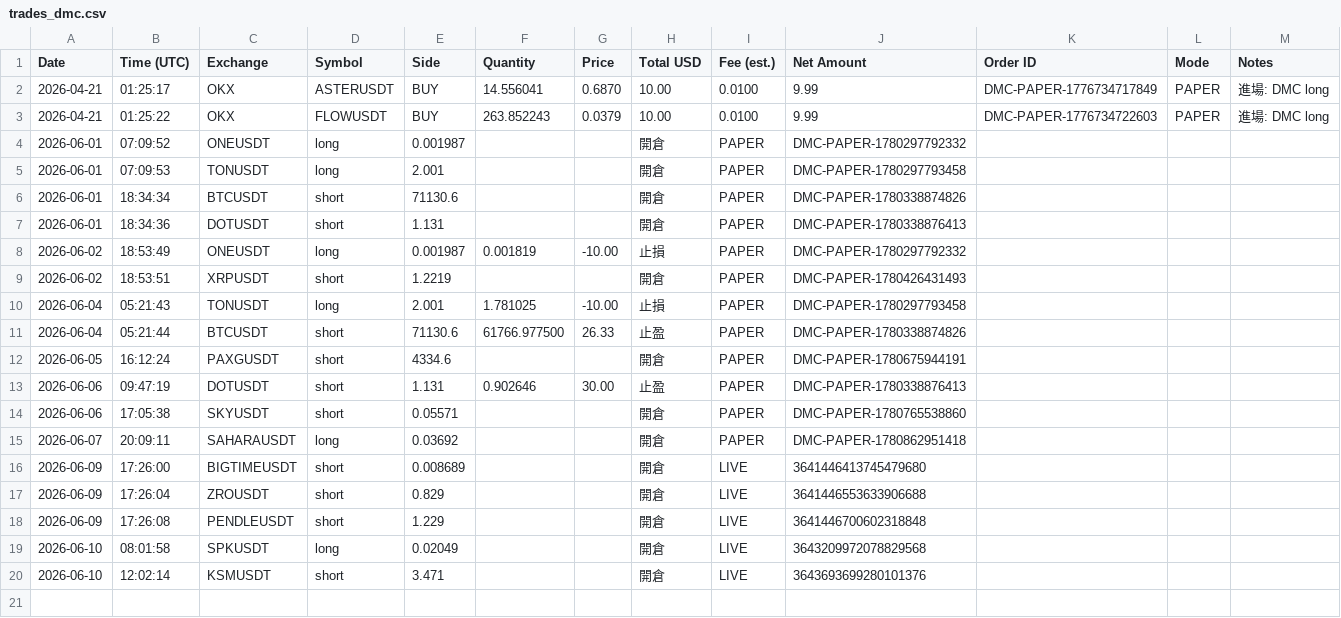
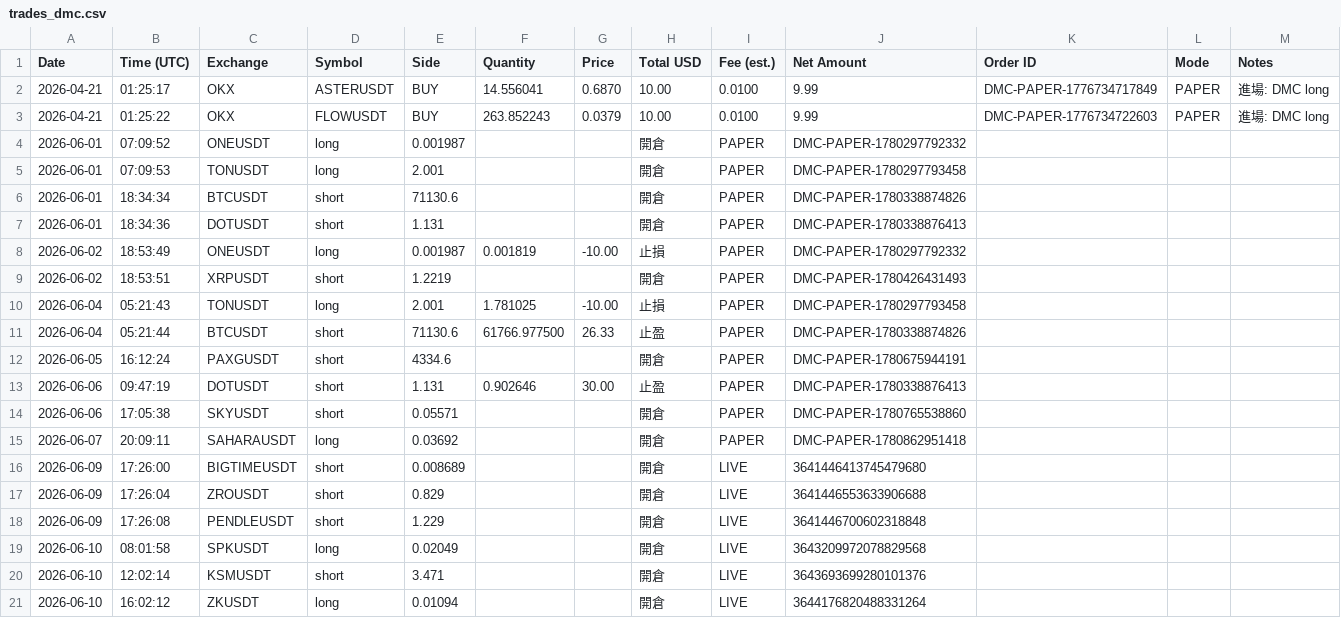
Before and after one commit to RobertChu1996/claude-tradingview-mcp-trading, a CSV file: trades_dmc.csv, drawn as a sheet; the diff names each change by its address in the sheet, - before the commit and + after, or states it on an @@ line.

```diff
--- a/trades_dmc.csv
+++ b/trades_dmc.csv
+row 21: 2026-06-10 | 16:02:12 | ZKUSDT | long | 0.01094 |  |  | 開倉 | LIVE | 3644176820488331264
```
Also changed, not shown: 4 other files.
